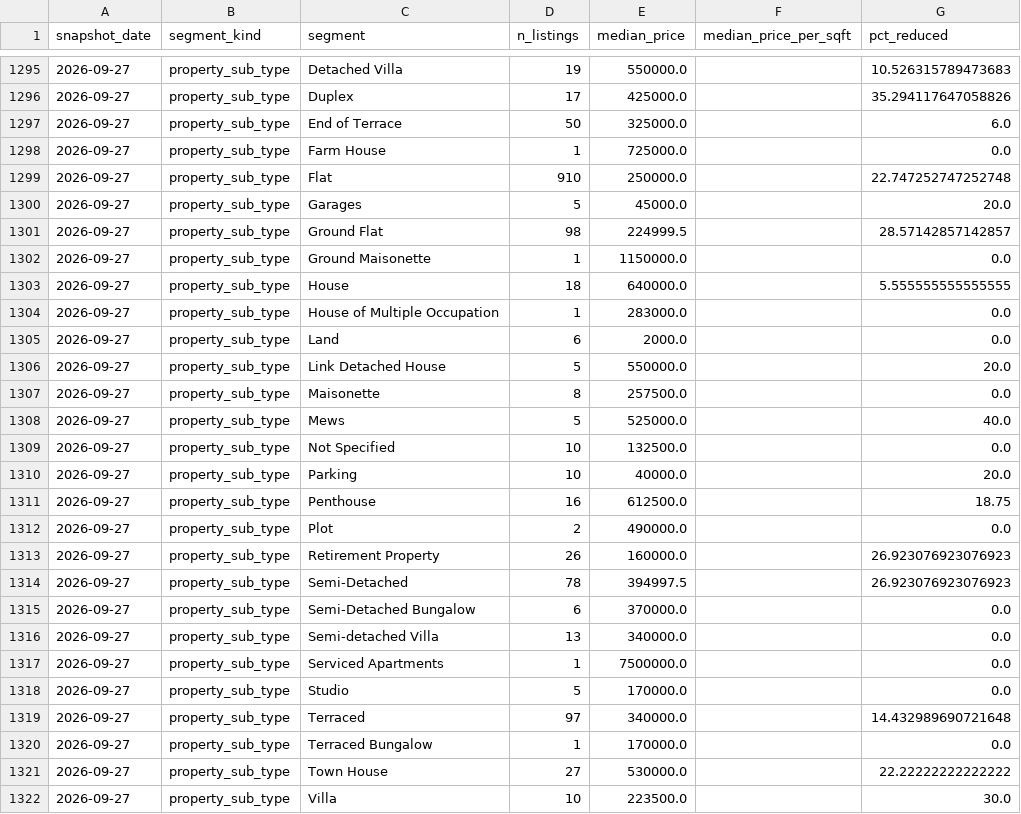
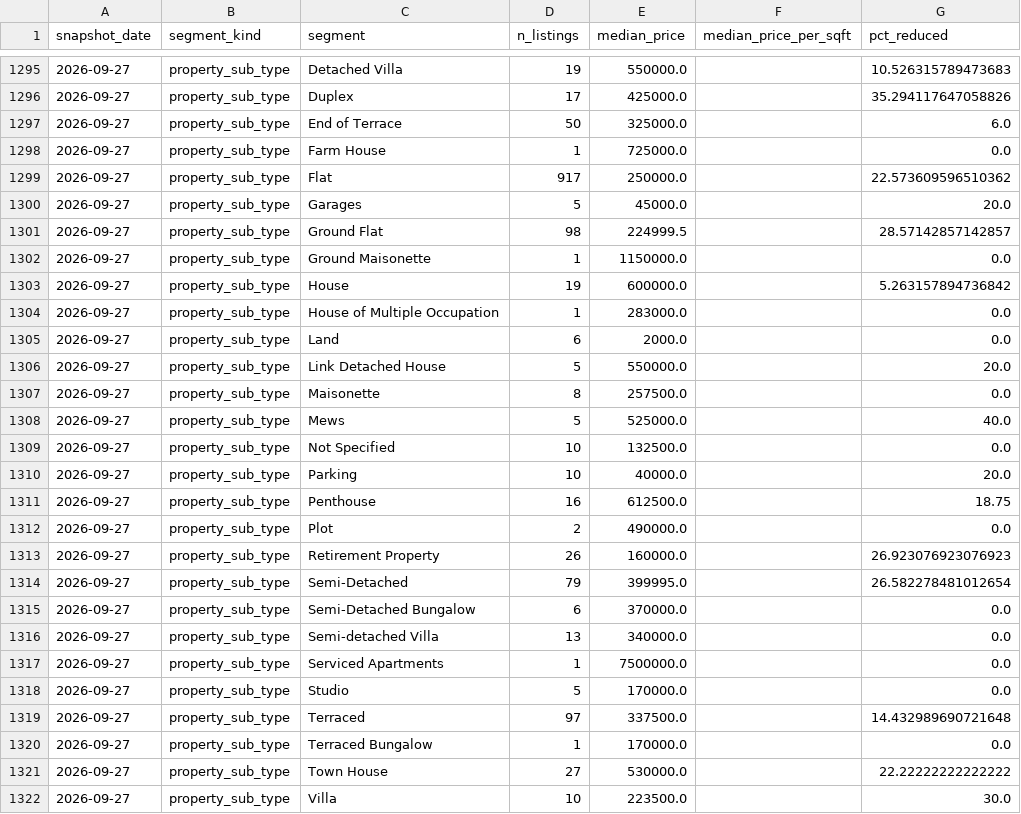
Before and after one commit to LStanbrook/rightmove-house-prices, a CSV file: data/processed/market_timeseries_by_segment.csv, drawn as a sheet; only a part is shown, gaps mark what is left out; the diff covers the shown part only.

Commit message:
Add loft/warehouse finder; area trend now covers every district
- capture summary/key_features text per listing (Rightmove's own
  keywords search param doesn't actually filter, so this is scored
  client-side instead)
- loft_finder.py: weighted keyword scan for open-plan industrial
  loft / warehouse conversions, with a strong/medium/light ladder that
  deliberately doesn't over-weight bare "loft" (usually just means an
  attic conversion in ordinary Scottish listings)
- new dashboard section "Open-plan industrial lofts & warehouse
  conversions" + `cli.py lofts`
- "How the spread is trending" replaced with a small-multiples
  sparkline grid covering all 17 districts instead of just the 3
  cheapest/dearest

```diff
--- a/data/processed/market_timeseries_by_segment.csv
+++ b/data/processed/market_timeseries_by_segment.csv
@@ -1298,3 +1298,3 @@ snapshot_date,segment_kind,segment,n_listings,median_price,median_price_per_sqft
 2026-09-27,property_sub_type,Farm House,1,725000.0,,0.0
-2026-09-27,property_sub_type,Flat,910,250000.0,,22.747252747252748
+2026-09-27,property_sub_type,Flat,917,250000.0,,22.573609596510362
 2026-09-27,property_sub_type,Garages,5,45000.0,,20.0
@@ -1302,3 +1302,3 @@ snapshot_date,segment_kind,segment,n_listings,median_price,median_price_per_sqft
 2026-09-27,property_sub_type,Ground Maisonette,1,1150000.0,,0.0
-2026-09-27,property_sub_type,House,18,640000.0,,5.555555555555555
+2026-09-27,property_sub_type,House,19,600000.0,,5.263157894736842
 2026-09-27,property_sub_type,House of Multiple Occupation,1,283000.0,,0.0
@@ -1313,3 +1313,3 @@ snapshot_date,segment_kind,segment,n_listings,median_price,median_price_per_sqft
 2026-09-27,property_sub_type,Retirement Property,26,160000.0,,26.923076923076923
-2026-09-27,property_sub_type,Semi-Detached,78,394997.5,,26.923076923076923
+2026-09-27,property_sub_type,Semi-Detached,79,399995.0,,26.582278481012654
 2026-09-27,property_sub_type,Semi-Detached Bungalow,6,370000.0,,0.0
@@ -1318,3 +1318,3 @@ snapshot_date,segment_kind,segment,n_listings,median_price,median_price_per_sqft
 2026-09-27,property_sub_type,Studio,5,170000.0,,0.0
-2026-09-27,property_sub_type,Terraced,97,340000.0,,14.432989690721648
+2026-09-27,property_sub_type,Terraced,97,337500.0,,14.432989690721648
 2026-09-27,property_sub_type,Terraced Bungalow,1,170000.0,,0.0
```
Also changed, not shown: 29 edited cells elsewhere in this file, data/processed/market_timeseries.csv, data/processed/snapshot_index.csv, 10 other files.
